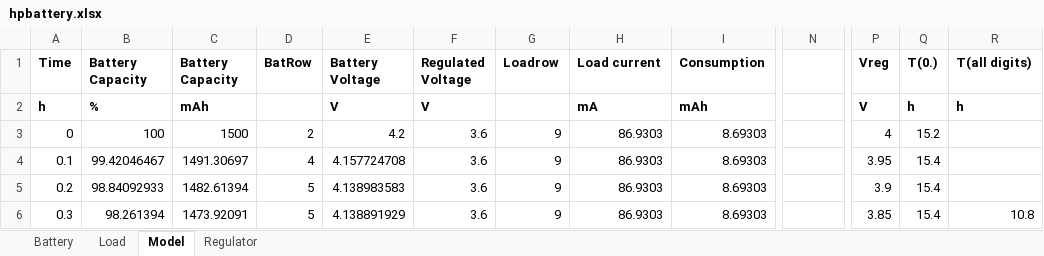
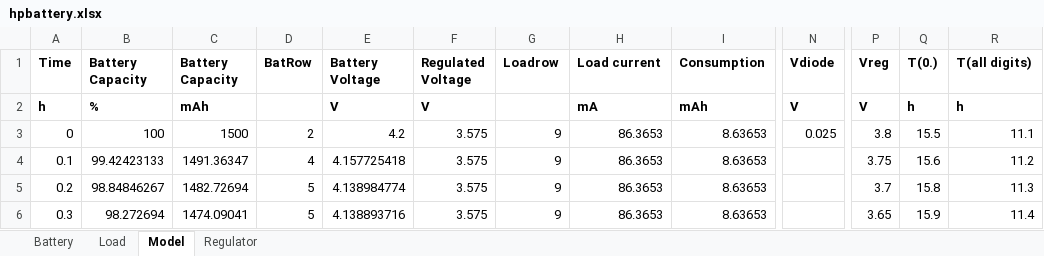
Before and after one commit to grob6000/hpbattery, an Excel workbook: hpbattery.xlsx, sheet Model, drawn as a sheet; only a part is shown, gaps mark what is left out; values as stored, in another font and other column widths than the file's, no borders; charts and pictures and conditional formats not drawn; the diff covers the shown part only; the diff names each change by its address in the sheet, - before the commit and + after, or states it on an @@ line.

```diff
--- a/hpbattery.xlsx (sheet Model)
+++ b/hpbattery.xlsx (sheet Model)
-N1: (empty)
+N1: Vdiode
-N2 (Vdiode): (empty)
+N2 (Vdiode): V
-F3:F6 (Regulated Voltage): 3.6
+F3:F6 (Regulated Voltage): 3.575
-H3:H6 (Load current): 86.9303
+H3:H6 (Load current): 86.3653
-I3:I6 (Consumption): 8.69303
+I3:I6 (Consumption): 8.63653
-N3 (Vdiode): (empty)
+N3 (Vdiode): 0.025
-P3 (Vreg): 4
+P3 (Vreg): 3.8
-Q3 (T(0.)): 15.2
+Q3 (T(0.)): 15.5
-R3 (T(all digits)): (empty)
+R3 (T(all digits)): 11.1
-B4 (Battery Capacity): 99.42046467
+B4 (Battery Capacity): 99.42423133
-C4 (Battery Capacity): 1491.30697
+C4 (Battery Capacity): 1491.36347
-E4 (Battery Voltage): 4.157724708
+E4 (Battery Voltage): 4.157725418
-P4 (Vreg): 3.95
+P4 (Vreg): 3.75
-Q4 (T(0.)): 15.4
+Q4 (T(0.)): 15.6
-R4 (T(all digits)): (empty)
+R4 (T(all digits)): 11.2
-B5 (Battery Capacity): 98.84092933
+B5 (Battery Capacity): 98.84846267
-C5 (Battery Capacity): 1482.61394
+C5 (Battery Capacity): 1482.72694
-E5 (Battery Voltage): 4.138983583
+E5 (Battery Voltage): 4.138984774
-P5 (Vreg): 3.9
+P5 (Vreg): 3.7
-Q5 (T(0.)): 15.4
+Q5 (T(0.)): 15.8
-R5 (T(all digits)): (empty)
+R5 (T(all digits)): 11.3
-B6 (Battery Capacity): 98.261394
+B6 (Battery Capacity): 98.272694
-C6 (Battery Capacity): 1473.92091
+C6 (Battery Capacity): 1474.09041
-E6 (Battery Voltage): 4.138891929
+E6 (Battery Voltage): 4.138893716
-P6 (Vreg): 3.85
+P6 (Vreg): 3.65
-Q6 (T(0.)): 15.4
+Q6 (T(0.)): 15.9
-R6 (T(all digits)): 10.8
+R6 (T(all digits)): 11.4
```
Also changed, not shown: 1062 edited cells and cell formats elsewhere in this sheet, sheet Regulator, formulas that keep their value, charts or pictures, 2 other files.
